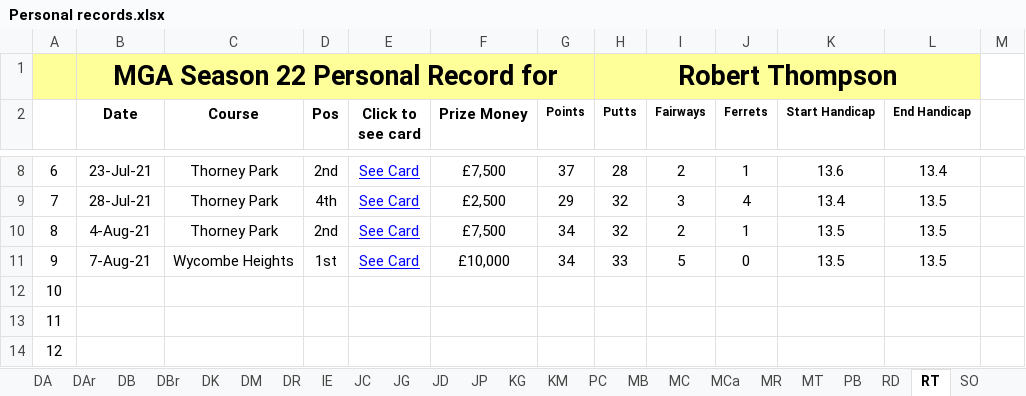
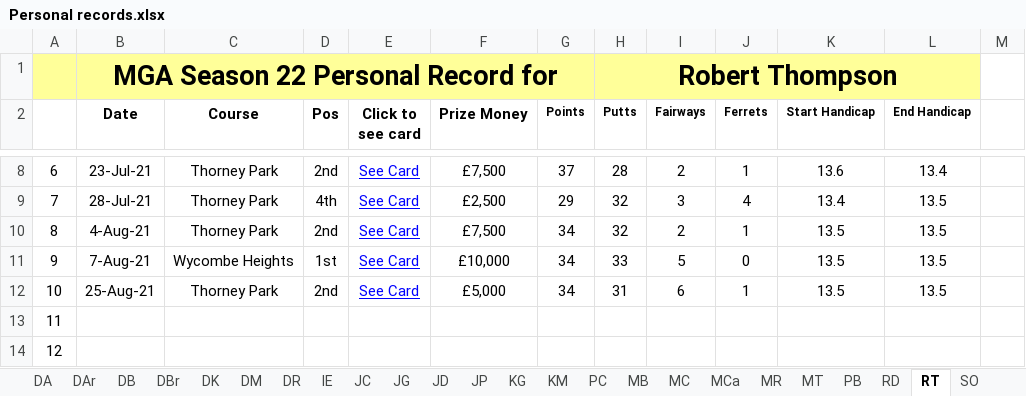
Before and after one commit to Melbage/melbagesite.github.io, an Excel workbook: mgatour/season22/Personal records.xlsx, sheet RT, drawn as a sheet; only a part is shown, gaps mark what is left out; values as stored, in another font and other column widths than the file's, no borders; the diff names each change by its address in the sheet, - before the commit and + after, or states it on an @@ line.

```diff
--- a/mgatour/season22/Personal records.xlsx (sheet RT)
+++ b/mgatour/season22/Personal records.xlsx (sheet RT)
-B12 (Date): (empty)
+B12 (Date): 25-Aug-21
-C12 (Course): (empty)
+C12 (Course): Thorney Park
-D12 (Pos): (empty)
+D12 (Pos): 2nd
-E12 (Click to see card): (empty)
+E12 (Click to see card): See Card
-F12 (Prize Money): (empty)
+F12 (Prize Money): £5,000
-G12 (Points): (empty)
+G12 (Points): 34
-H12 (Putts): (empty)
+H12 (Putts): 31
-I12 (Fairways): (empty)
+I12 (Fairways): 6
-J12 (Ferrets): (empty)
+J12 (Ferrets): 1
-K12 (Start Handicap): (empty)
+K12 (Start Handicap): 13.5
-L12 (End Handicap): (empty)
+L12 (End Handicap): 13.5
```
Also changed, not shown: sheet DR, sheet PC, 13 other files.
